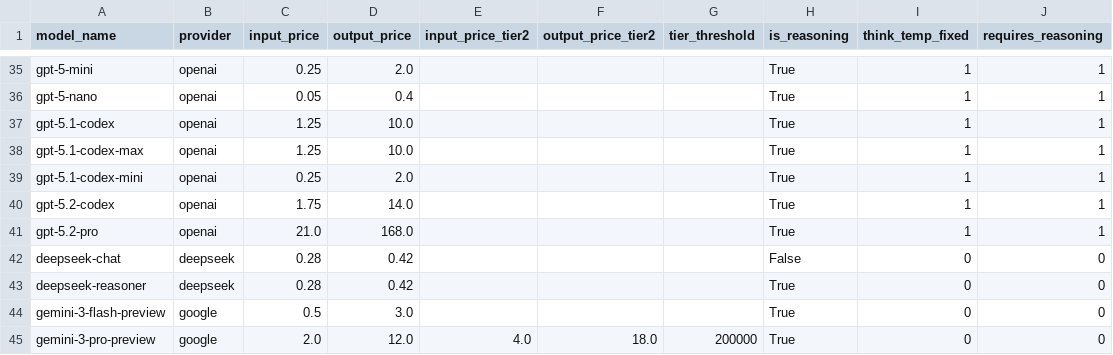
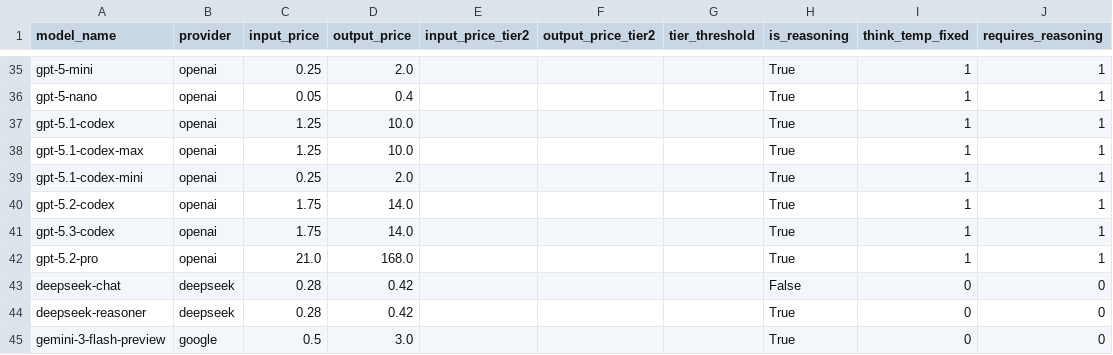
Before and after one commit to SakanaAI/ShinkaEvolve, a CSV file: shinka/llm/providers/pricing.csv, drawn as a sheet; only a part is shown, gaps mark what is left out; the shorter side is filled out with more unchanged rows; the diff names each change by its address in the sheet, - before the commit and + after, or states it on an @@ line.

Commit message:
chore(llm): add gpt-5.3-codex pricing

```diff
--- a/shinka/llm/providers/pricing.csv
+++ b/shinka/llm/providers/pricing.csv
+row 41: gpt-5.3-codex | openai | 1.75 | 14.0 |  |  |  | True | 1 | 1
```
